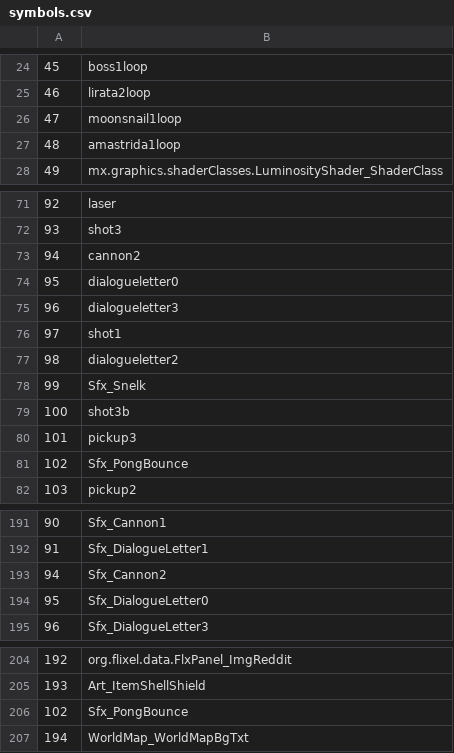
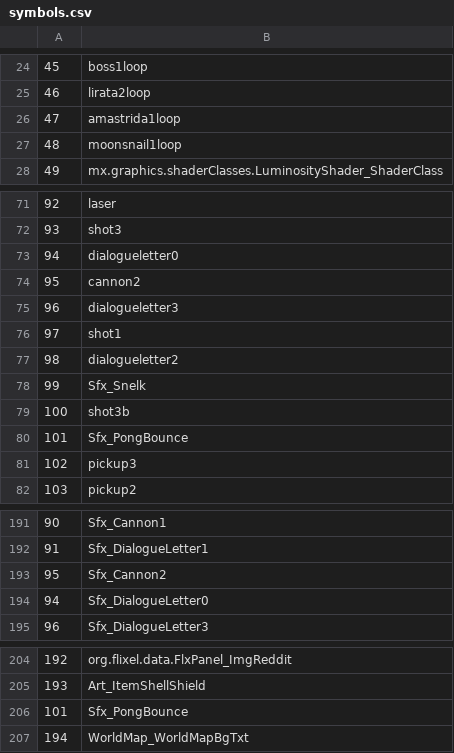
Before and after one commit to dimuslv/Flex-compilable-Snailiad-assets, a CSV file: exports/symbolClass/symbols.csv, drawn as a sheet; only a part is shown, gaps mark what is left out; the diff covers the shown part only.

```diff
--- a/exports/symbolClass/symbols.csv
+++ b/exports/symbolClass/symbols.csv
@@ -25,4 +25,4 @@
 46;lirata2loop
-47;moonsnail1loop
-48;amastrida1loop
+47;amastrida1loop
+48;moonsnail1loop
 49;mx.graphics.shaderClasses.LuminosityShader_ShaderClass
@@ -72,4 +72,4 @@
 93;shot3
-94;cannon2
-95;dialogueletter0
+94;dialogueletter0
+95;cannon2
 96;dialogueletter3
@@ -79,4 +79,4 @@
 100;shot3b
-101;pickup3
-102;Sfx_PongBounce
+101;Sfx_PongBounce
+102;pickup3
 103;pickup2
@@ -192,4 +192,4 @@
 91;Sfx_DialogueLetter1
-94;Sfx_Cannon2
-95;Sfx_DialogueLetter0
+95;Sfx_Cannon2
+94;Sfx_DialogueLetter0
 96;Sfx_DialogueLetter3
@@ -205,3 +205,3 @@
 193;Art_ItemShellShield
-102;Sfx_PongBounce
+101;Sfx_PongBounce
 194;WorldMap_WorldMapBgTxt
```
Also changed, not shown: 3 edited cells elsewhere in this file, 24 other files.
